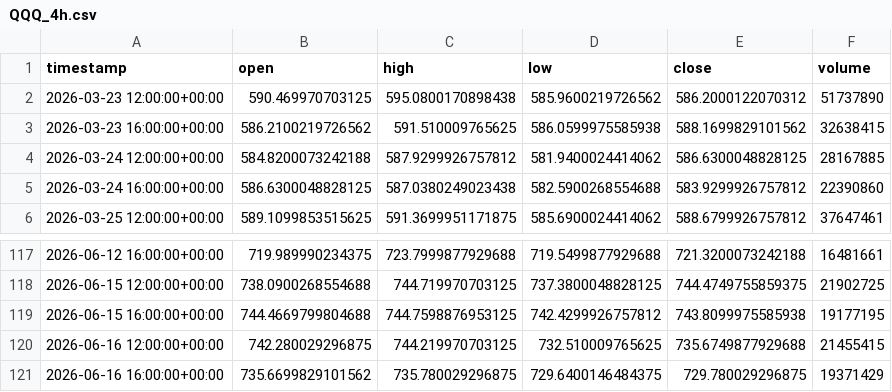
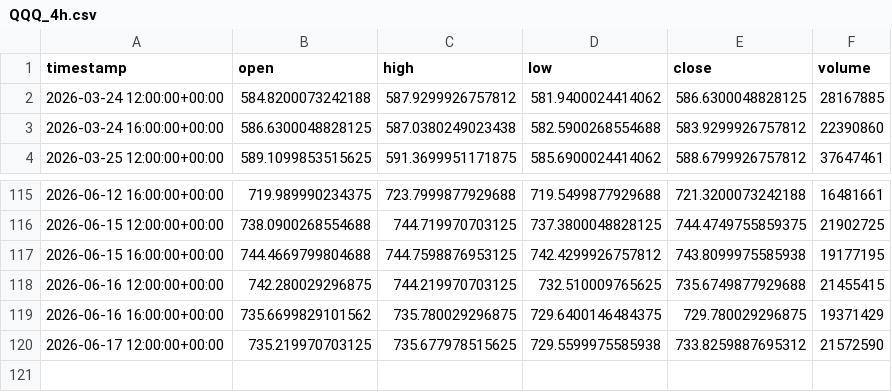
Before and after one commit to maraky122/mesa-brooks, a CSV file: data/ohlc/QQQ_4h.csv, drawn as a sheet; only a part is shown, gaps mark what is left out.

Commit message:
data: atualização automática de dados OHLC 2026-06-17 16:28 UTC

```diff
--- a/data/ohlc/QQQ_4h.csv
+++ b/data/ohlc/QQQ_4h.csv
@@ -1,4 +1,2 @@
 timestamp,open,high,low,close,volume
-2026-03-23 12:00:00+00:00,590.469970703125,595.0800170898438,585.9600219726562,586.2000122070312,51737890
-2026-03-23 16:00:00+00:00,586.2100219726562,591.510009765625,586.0599975585938,588.1699829101562,32638415
 2026-03-24 12:00:00+00:00,584.8200073242188,587.9299926757812,581.9400024414062,586.6300048828125,28167885
@@ -121 +119,2 @@ timestamp,open,high,low,close,volume
 2026-06-16 16:00:00+00:00,735.6699829101562,735.780029296875,729.6400146484375,729.780029296875,19371429
+2026-06-17 12:00:00+00:00,735.219970703125,735.677978515625,729.5599975585938,733.8259887695312,21572590
```
Also changed, not shown: data/ohlc/CLF_1h.csv, data/ohlc/CLF_4h.csv, 26 other files.
